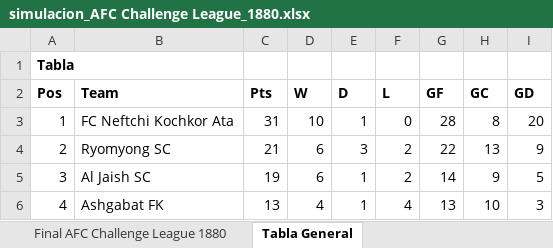
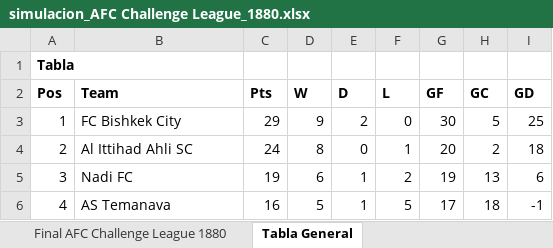
Before and after one commit to ssalinasr/Sports_simulator_python_django, an Excel workbook: olympic_simulator/media/simulacion_AFC Challenge League_1880.xlsx, sheet Tabla General, drawn as a sheet; only a part is shown; values as stored, in another font and other column widths than the file's, no borders; the diff covers the shown part only; the diff names each change by its address in the sheet, - before the commit and + after, or states it on an @@ line.

```diff
--- a/olympic_simulator/media/simulacion_AFC Challenge League_1880.xlsx (sheet Tabla General)
+++ b/olympic_simulator/media/simulacion_AFC Challenge League_1880.xlsx (sheet Tabla General)
-B3 (Team): FC Neftchi Kochkor Ata
+B3 (Team): FC Bishkek City
-C3 (Pts): 31
+C3 (Pts): 29
-D3 (W): 10
+D3 (W): 9
-E3 (D): 1
+E3 (D): 2
-G3 (GF): 28
+G3 (GF): 30
-H3 (GC): 8
+H3 (GC): 5
-I3 (GD): 20
+I3 (GD): 25
-B4 (Team): Ryomyong SC
+B4 (Team): Al Ittihad Ahli SC
-C4 (Pts): 21
+C4 (Pts): 24
-D4 (W): 6
+D4 (W): 8
-E4 (D): 3
+E4 (D): 0
-F4 (L): 2
+F4 (L): 1
-G4 (GF): 22
+G4 (GF): 20
-H4 (GC): 13
+H4 (GC): 2
-I4 (GD): 9
+I4 (GD): 18
-B5 (Team): Al Jaish SC
+B5 (Team): Nadi FC
-G5 (GF): 14
+G5 (GF): 19
-H5 (GC): 9
+H5 (GC): 13
-I5 (GD): 5
+I5 (GD): 6
-B6 (Team): Ashgabat FK
+B6 (Team): AS Temanava
-C6 (Pts): 13
+C6 (Pts): 16
-D6 (W): 4
+D6 (W): 5
-F6 (L): 4
+F6 (L): 5
-G6 (GF): 13
+G6 (GF): 17
-H6 (GC): 10
+H6 (GC): 18
-I6 (GD): 3
+I6 (GD): -1
```
Also changed, not shown: 84 edited cells elsewhere in this sheet, sheet AFC Challenge League 1, sheet AFC Challenge League 2, sheet AFC Challenge League 3, sheet Final AFC Challenge League 1880, sheet AFC Challenge League 4, olympic_simulator/media/simulacion_AFC Champions League Elite_1880.xlsx, olympic_simulator/media/simulacion_AFC Champions League Two_1880.xlsx, 26 other files.
